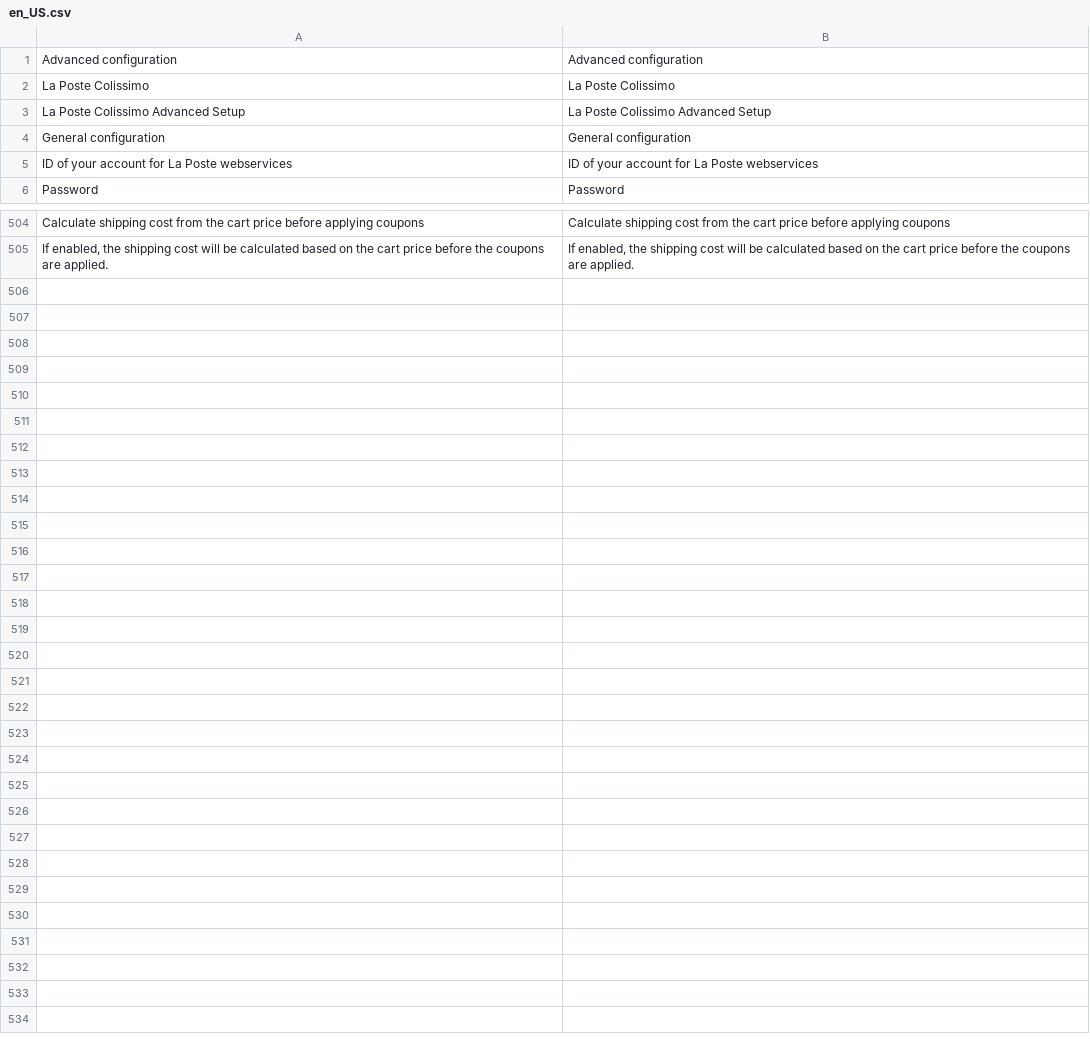
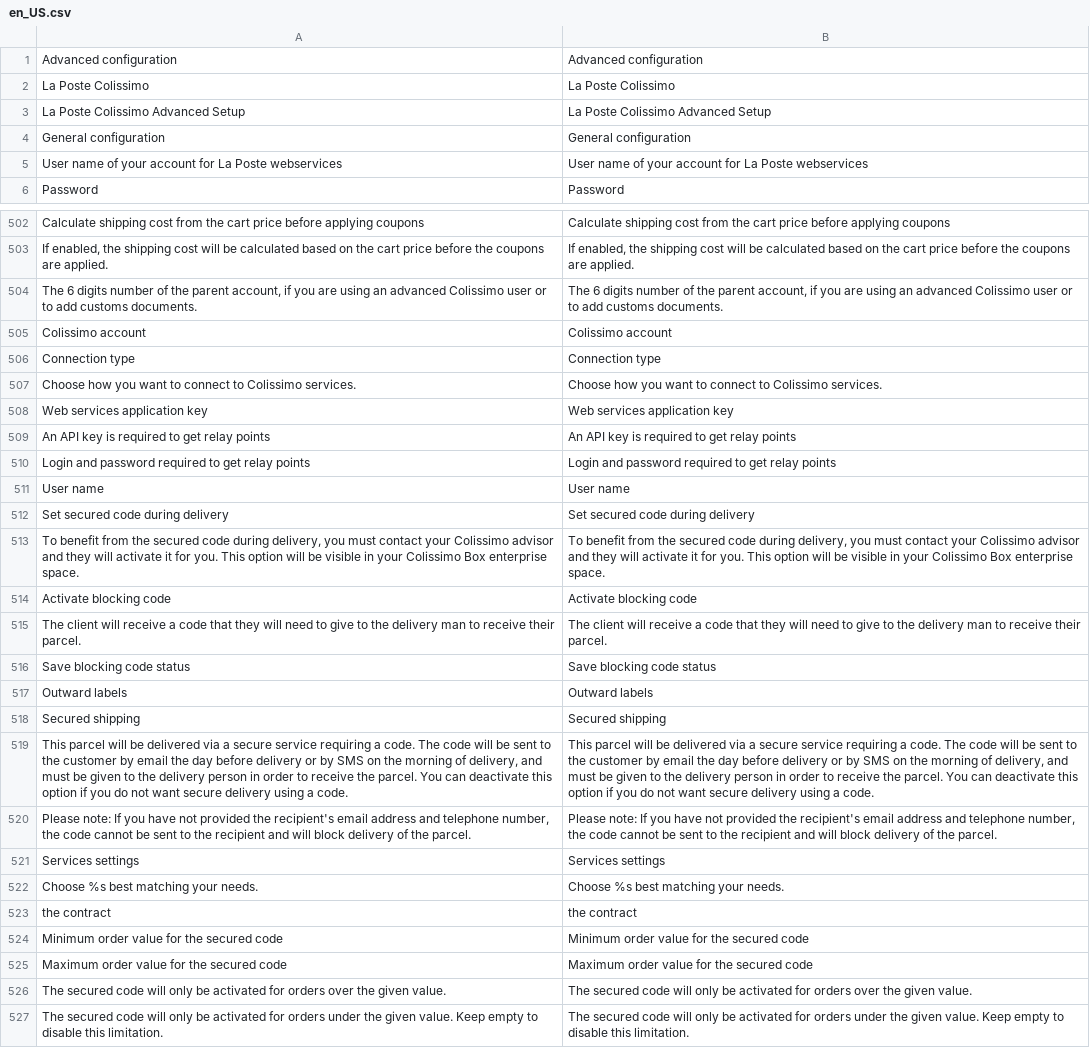
Before and after one commit to ColissimoPlugin/Magento_2, a CSV file: Colissimo/i18n/en_US.csv, drawn as a sheet; only a part is shown, gaps mark what is left out; the diff covers the shown part only; the diff names each change by its address in the sheet, - before the commit and + after, or states it on an @@ line.

```diff
--- a/Colissimo/i18n/en_US.csv
+++ b/Colissimo/i18n/en_US.csv
-A5: ID of your…
+A5: User name of your…
-B5: ID of your…
+B5: User name of your…
+row 504: The 6 digits number of the parent account, if you are using an advanced Colissimo user or to add customs documents. | The 6 digits number of the parent account, if you are using an advanced Colissimo user or to add customs documents.
+row 505: Colissimo account | Colissimo account
+row 506: Connection type | Connection type
+row 507: Choose how you want to connect to Colissimo services. | Choose how you want to connect to Colissimo services.
+row 508: Web services application key | Web services application key
+row 509: An API key is required to get relay points | An API key is required to get relay points
+row 510: Login and password required to get relay points | Login and password required to get relay points
+row 511: User name | User name
+row 512: Set secured code during delivery | Set secured code during delivery
+row 513: To benefit from the secured code during delivery, you must contact your Colissimo advisor and they will activate it for you. This option will be visible in your Colissimo Box enterprise space. | To benefit from the secured code during delivery, you must contact your Colissimo advisor and they will activate it for you. This option will be visible in your Colissimo Box enterprise space.
+row 514: Activate blocking code | Activate blocking code
+row 515: The client will receive a code that they will need to give to the delivery man to receive their parcel. | The client will receive a code that they will need to give to the delivery man to receive their parcel.
+row 516: Save blocking code status | Save blocking code status
+row 517: Outward labels | Outward labels
+row 518: Secured shipping | Secured shipping
+row 519: This parcel will be delivered via a secure service requiring a code. The code will be sent to the customer by email the day before delivery or by SMS on the morning of delivery, and must be given to the delivery person in order to receive the parcel. You can deactivate this option if you do not want secure delivery using a code. | This parcel will be delivered via a secure service requiring a code. The code will be sent to the customer by email the day before delivery or by SMS on the morning of delivery, and must be given to the delivery person in order to receive the parcel. You can deactivate this option if you do not want secure delivery using a code.
+row 520: Please note: If you have not provided the recipient's email address and telephone number, the code cannot be sent to the recipient and will block delivery of the parcel. | Please note: If you have not provided the recipient's email address and telephone number, the code cannot be sent to the recipient and will block delivery of the parcel.
+row 521: Services settings | Services settings
+row 522: Choose %s best matching your needs. | Choose %s best matching your needs.
+row 523: the contract | the contract
+row 524: Minimum order value for the secured code | Minimum order value for the secured code
+row 525: Maximum order value for the secured code | Maximum order value for the secured code
+row 526: The secured code will only be activated for orders over the given value. | The secured code will only be activated for orders over the given value.
+row 527: The secured code will only be activated for orders under the given value. Keep empty to disable this limitation. | The secured code will only be activated for orders under the given value. Keep empty to disable this limitation.
```
Also changed, not shown: 1 added row, 3 removed rows and 2 edited cells elsewhere in this file, Colissimo/i18n/fr_FR.csv, 57 other files.
